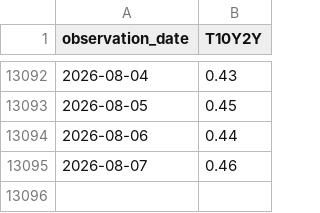
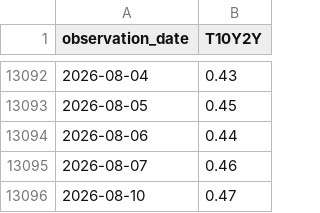
Before and after one commit to jakechinitz/markettiming, a CSV file: data/fred/T10Y2Y.csv, drawn as a sheet; only a part is shown, gaps mark what is left out.

```diff
--- a/data/fred/T10Y2Y.csv
+++ b/data/fred/T10Y2Y.csv
@@ -13095 +13095,2 @@ observation_date,T10Y2Y
 2026-08-07,0.46
+2026-08-10,0.47
```
Also changed, not shown: 2 other files.
